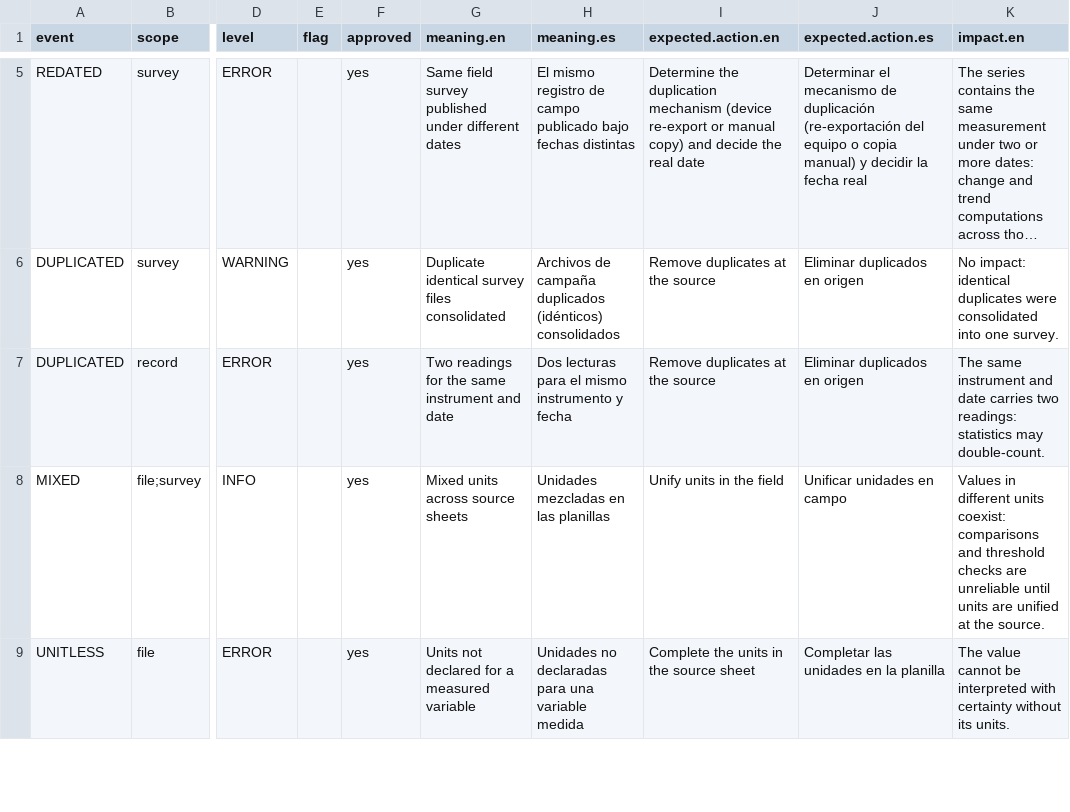
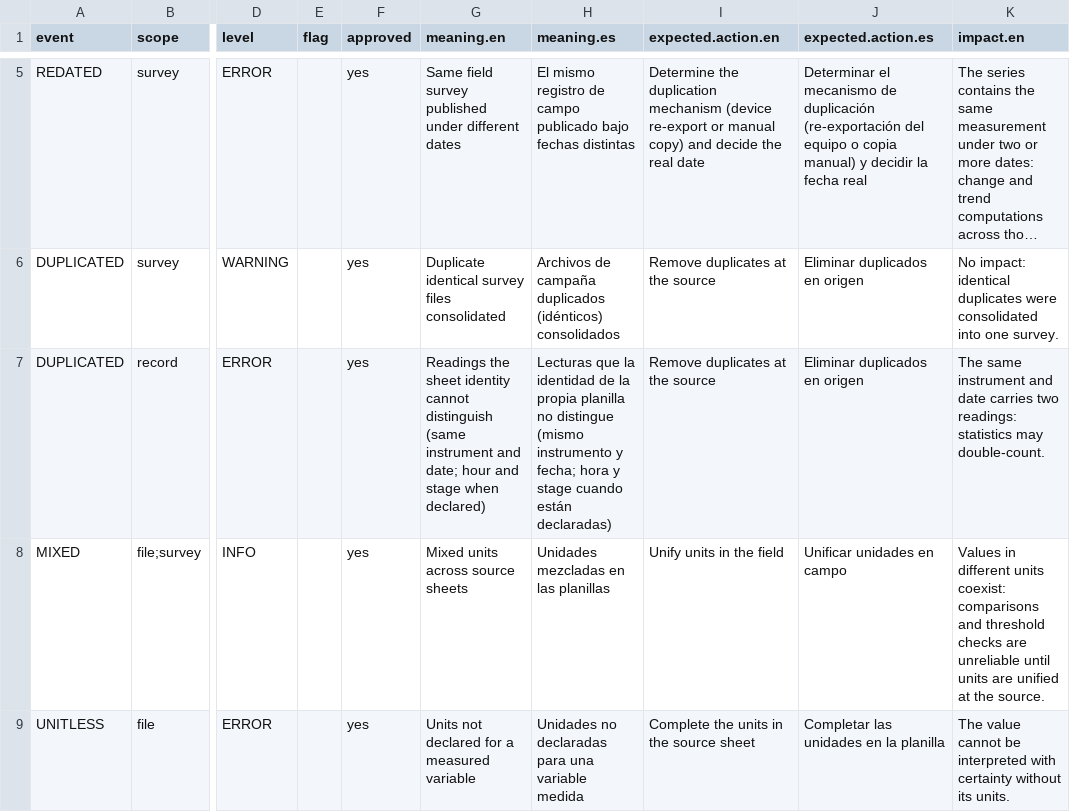
Before and after one commit to averriK/dbAudit, a CSV file: inst/events.csv, drawn as a sheet; only a part is shown, gaps mark what is left out; long unchanged cells end in …; the diff names each change by its address in the sheet, - before the commit and + after, or states it on an @@ line.

Commit message:
Narrow duplicate identity to the client's own row identity

```diff
--- a/inst/events.csv
+++ b/inst/events.csv
-G7 (meaning.en): Two readings for the same instrument and date
+G7 (meaning.en): Readings the sheet identity cannot distinguish (same instrument and date; hour and stage when declared)
-H7 (meaning.es): Dos lecturas para el mismo instrumento y fecha
+H7 (meaning.es): Lecturas que la identidad de la propia planilla no distingue (mismo instrumento y fecha; hora y stage cuando están declaradas)
```
Also changed, not shown: 10 other files.
